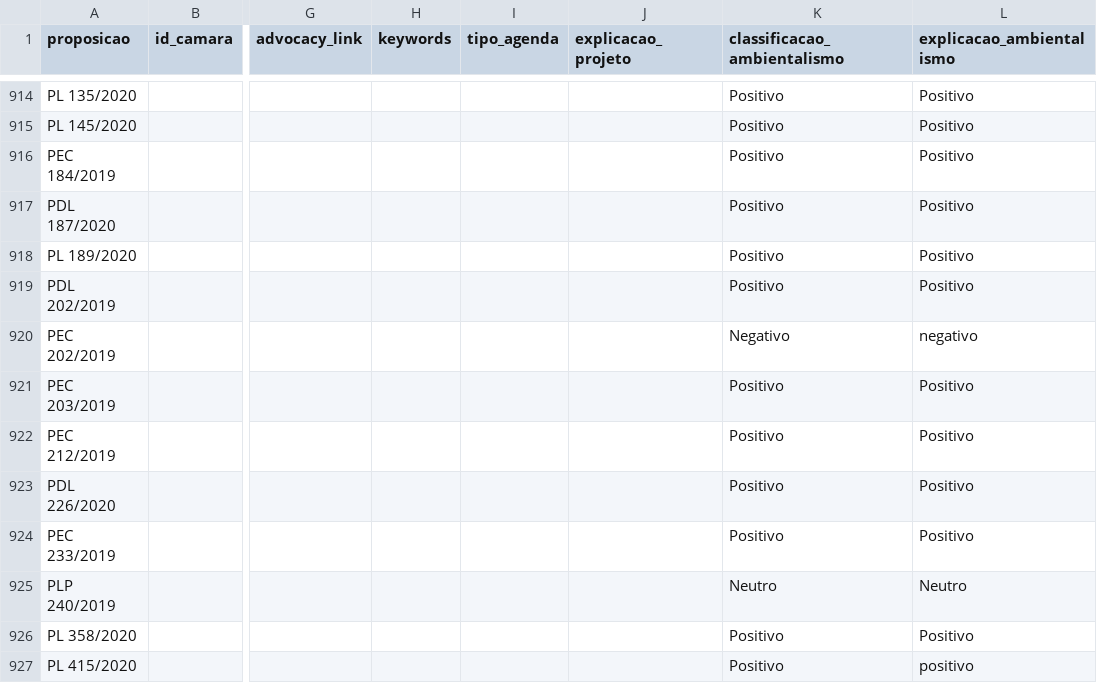
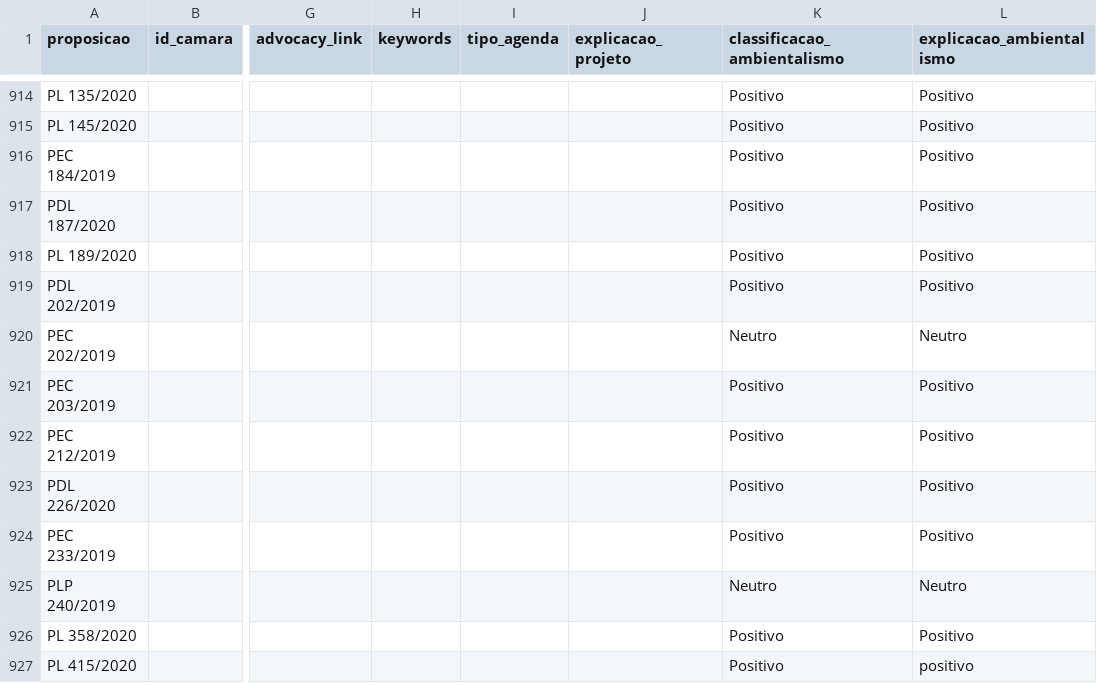
Before and after one commit to parlametria/relatorio-bianuario-ma, a CSV file: data/inputs/3-transform-input/proposicoes/proposicoes_input.csv, drawn as a sheet; only a part is shown, gaps mark what is left out; the diff names each change by its address in the sheet, - before the commit and + after, or states it on an @@ line.

```diff
--- a/data/inputs/3-transform-input/proposicoes/proposicoes_input.csv
+++ b/data/inputs/3-transform-input/proposicoes/proposicoes_input.csv
-K920 (classificacao_ambientalismo): Negativo
+K920 (classificacao_ambientalismo): Neutro
-L920 (explicacao_ambientalismo): negativo
+L920 (explicacao_ambientalismo): Neutro
```
Also changed, not shown: data/ready/autorias-detalhes.csv, data/ready/autorias-resumo.csv, 9 other files.
